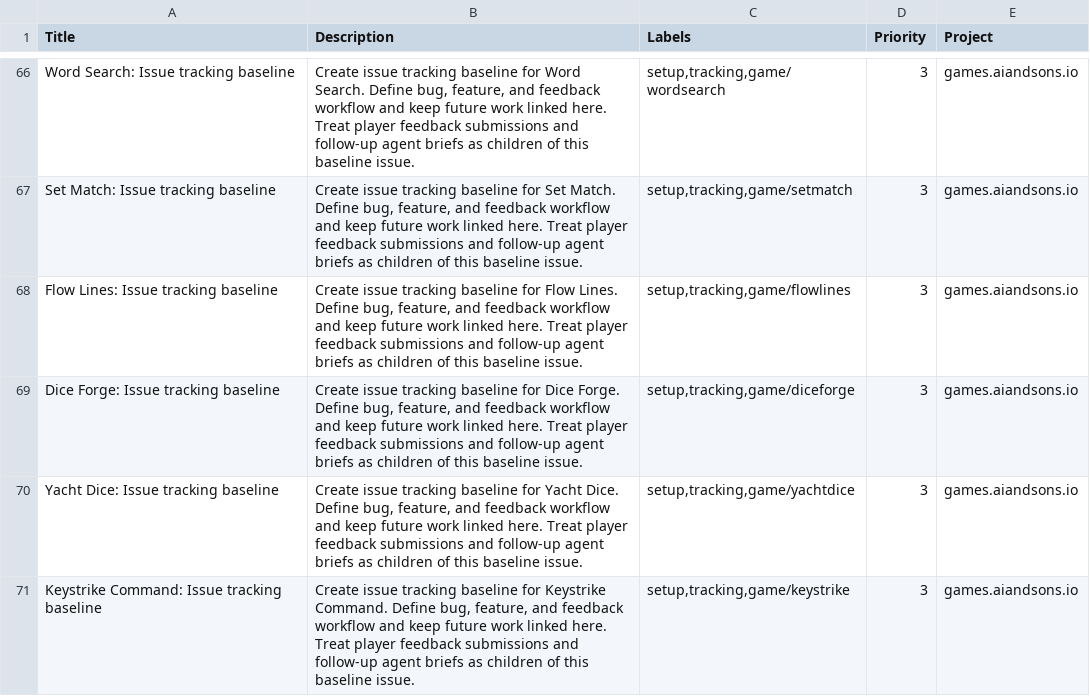
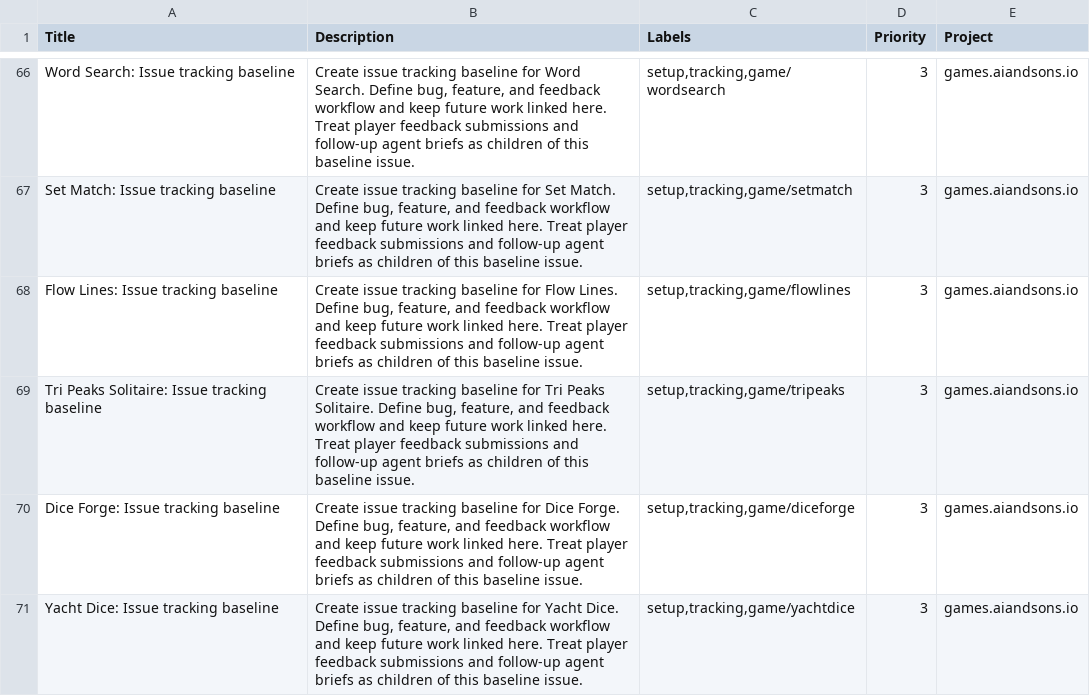
Before and after one commit to LEnc95/games.aiandsons.io, a CSV file: linear/game-issues.csv, drawn as a sheet; only a part is shown, gaps mark what is left out; the shorter side is filled out with more unchanged rows; the diff names each change by its address in the sheet, - before the commit and + after, or states it on an @@ line.

Commit message:
Add Tri Peaks Solitaire game

```diff
--- a/linear/game-issues.csv
+++ b/linear/game-issues.csv
+row 69: Tri Peaks Solitaire: Issue tracking baseline | Create issue tracking baseline for Tri Peaks Solitaire. Define bug, feature, and feedback workflow and keep future work linked here. Treat player feedback submissions and follow-up agent briefs as children of this baseline issue. | setup,tracking,game/tripeaks | 3 | games.aiandsons.io
```
Also changed, not shown: 6 other files.
